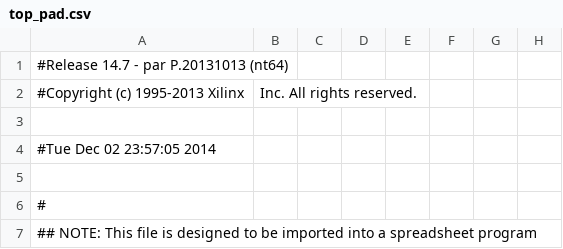
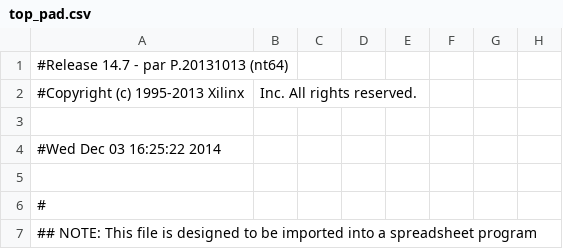
Before and after one commit to waissbluth/lab-digitales, a CSV file: Proyecto/top_pad.csv, drawn as a sheet; only a part is shown; the diff names each change by its address in the sheet, - before the commit and + after, or states it on an @@ line.

```diff
--- a/Proyecto/top_pad.csv
+++ b/Proyecto/top_pad.csv
-A4: #Tue Dec 02 23:57:05 2014
+A4: #Wed Dec 03 16:25:22 2014
```
Also changed, not shown: 52 other files.
